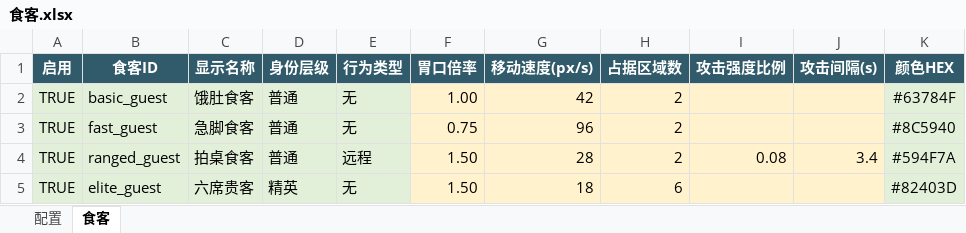
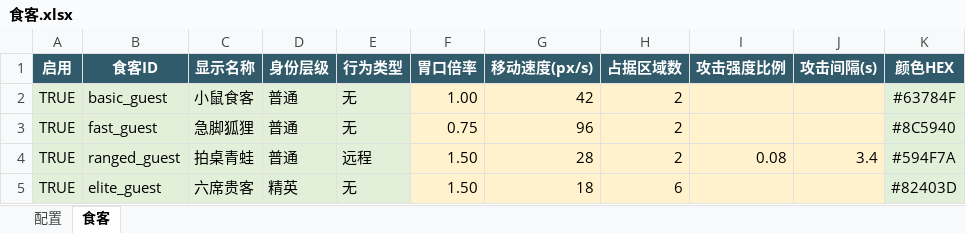
Before and after one commit to Xixi052303/Sali-project, an Excel workbook: balance_tables/食客.xlsx, sheet 食客, drawn as a sheet; values as stored, in another font and other column widths than the file's, no borders; table styles not drawn; the diff names each change by its address in the sheet, - before the commit and + after, or states it on an @@ line.

```diff
--- a/balance_tables/食客.xlsx (sheet 食客)
+++ b/balance_tables/食客.xlsx (sheet 食客)
-C2 (显示名称): 饿肚食客
+C2 (显示名称): 小鼠食客
-C3 (显示名称): 急脚食客
+C3 (显示名称): 急脚狐狸
-C4 (显示名称): 拍桌食客
+C4 (显示名称): 拍桌青蛙
```
Also changed, not shown: 13 other files.
